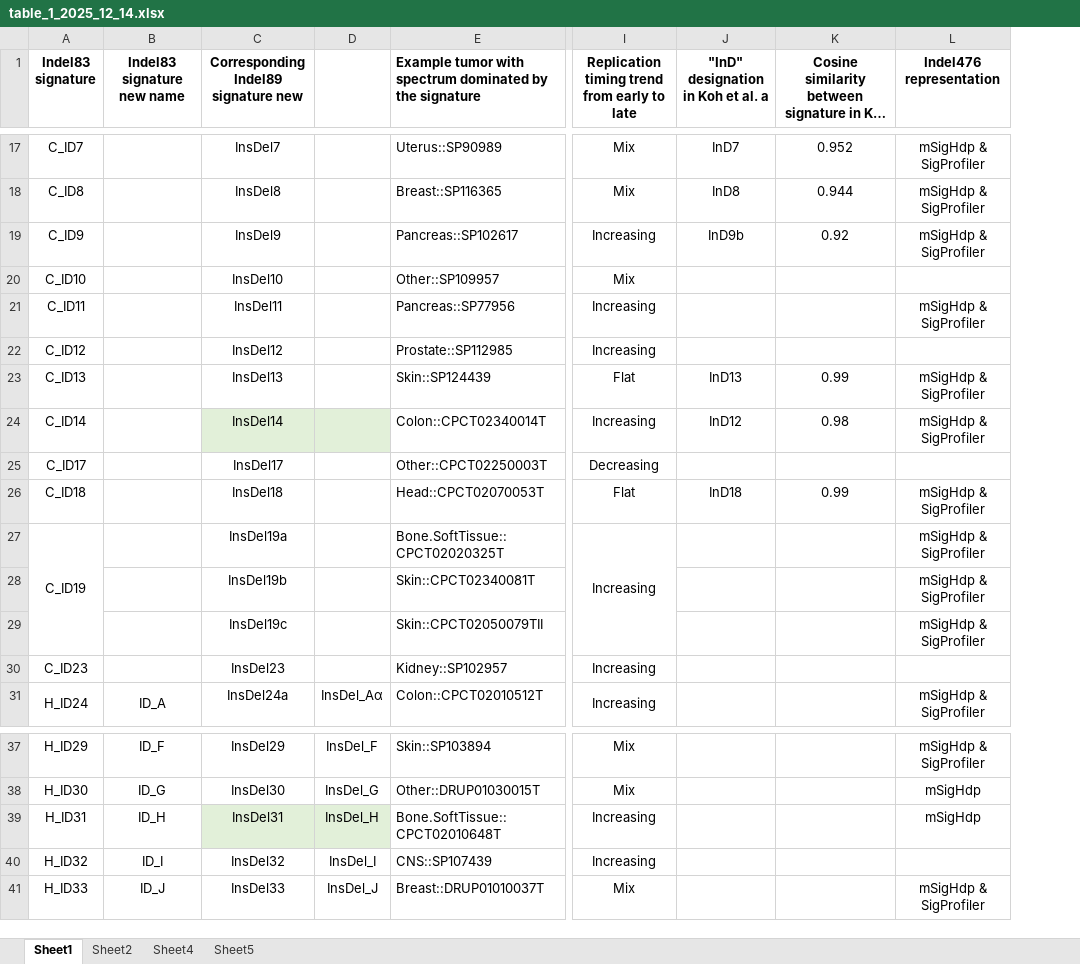
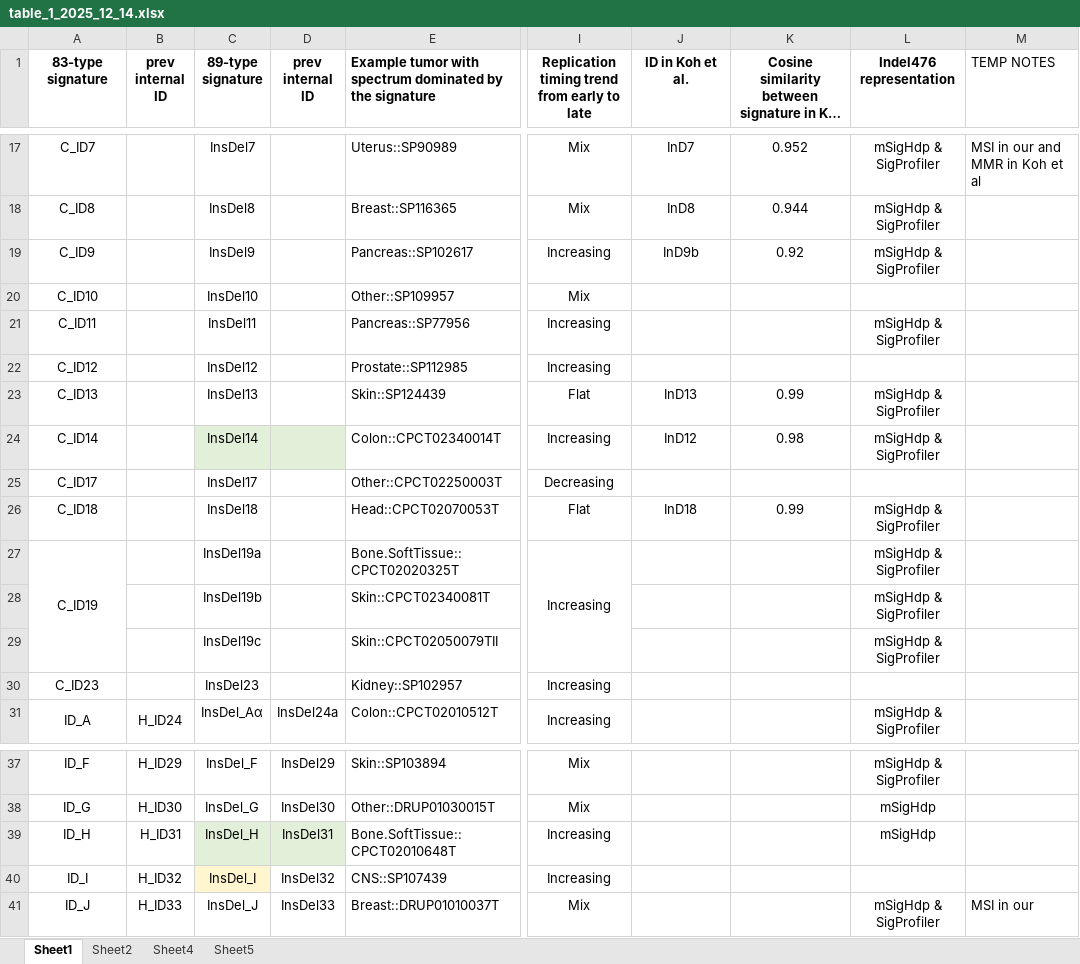
Before and after one commit to liumoLM/Liu2024, an Excel workbook: table_1_2025_12_14.xlsx, sheet Sheet1, drawn as a sheet; only a part is shown, gaps mark what is left out; long unchanged cells end in …; values as stored, in another font and other column widths than the file's, no borders; removed rows and columns are numbered as before the commit, all else as after; the diff covers the shown part only; the diff names each change by its address in the sheet, - before the commit and + after, or states it on an @@ line.

```diff
--- a/table_1_2025_12_14.xlsx (sheet Sheet1)
+++ b/table_1_2025_12_14.xlsx (sheet Sheet1)
-column A (Indel83 signature), rows 17-31: C_ID7 | C_ID8 | C_ID9 | C_ID10 | C_ID11 | C_ID12 | C_ID13 | C_ID14 | C_ID17 | C_ID18 | C_ID19 |  |  | C_ID23 | H_ID24; rows 37-41: H_ID29 | H_ID30 | H_ID31 | H_ID32 | H_ID33
-column C, row 1: Corresponding Indel89 signature new; rows 17-31: InsDel7 | InsDel8 | InsDel9 | InsDel10 | InsDel11 | InsDel12 | InsDel13 | InsDel14 | InsDel17 | InsDel18 | InsDel19a | InsDel19b | InsDel19c | InsDel23 | InsDel24a; rows 37-41: InsDel29 | InsDel30 | InsDel31 | InsDel32 | InsDel33
+column B (prev internal ID), row 31: H_ID24; rows 37-41: H_ID29 | H_ID30 | H_ID31 | H_ID32 | H_ID33
+column D (prev internal ID), row 31: InsDel24a; rows 37-41: InsDel29 | InsDel30 | InsDel31 | InsDel32 | InsDel33
+column M (TEMP NOTES), row 17: MSI in our and MMR in Koh et al; row 41: MSI in our
-A1: Indel83 signature new name
+A1: 83-type signature
-C1: (empty)
+C1: 89-type signature
-J1: "InD" designation in Koh et al. a
+J1: ID in Koh et al.
-A17 (83-type signature): (empty)
+A17 (83-type signature): C_ID7
-C17 (89-type signature): (empty)
+C17 (89-type signature): InsDel7
-A18 (83-type signature): (empty)
+A18 (83-type signature): C_ID8
-C18 (89-type signature): (empty)
+C18 (89-type signature): InsDel8
-A19 (83-type signature): (empty)
+A19 (83-type signature): C_ID9
-C19 (89-type signature): (empty)
+C19 (89-type signature): InsDel9
-A20 (83-type signature): (empty)
+A20 (83-type signature): C_ID10
-C20 (89-type signature): (empty)
+C20 (89-type signature): InsDel10
-A21 (83-type signature): (empty)
+A21 (83-type signature): C_ID11
-C21 (89-type signature): (empty)
+C21 (89-type signature): InsDel11
-A22 (83-type signature): (empty)
+A22 (83-type signature): C_ID12
-C22 (89-type signature): (empty)
+C22 (89-type signature): InsDel12
-A23 (83-type signature): (empty)
+A23 (83-type signature): C_ID13
-C23 (89-type signature): (empty)
+C23 (89-type signature): InsDel13
-A24 (83-type signature): (empty)
+A24 (83-type signature): C_ID14
-C24 (89-type signature): (empty)
+C24 (89-type signature): InsDel14
-A25 (83-type signature): (empty)
+A25 (83-type signature): C_ID17
-C25 (89-type signature): (empty)
+C25 (89-type signature): InsDel17
-A26 (83-type signature): (empty)
+A26 (83-type signature): C_ID18
-C26 (89-type signature): (empty)
+C26 (89-type signature): InsDel18
-A27 (83-type signature): (empty)
+A27 (83-type signature): C_ID19
+A27:A29 merged
-C27 (89-type signature): (empty)
+C27 (89-type signature): InsDel19a
-C28 (89-type signature): (empty)
+C28 (89-type signature): InsDel19b
-C29 (89-type signature): (empty)
+C29 (89-type signature): InsDel19c
-A30 (83-type signature): (empty)
+A30 (83-type signature): C_ID23
-C30 (89-type signature): (empty)
+C30 (89-type signature): InsDel23
-C40 fill: none
+C40 fill: #FFF5CE
```
Also changed, not shown: 1 added row, 1 removed row, 25 edited cells, cell formats and merged cells elsewhere in this sheet, 9 other files.
